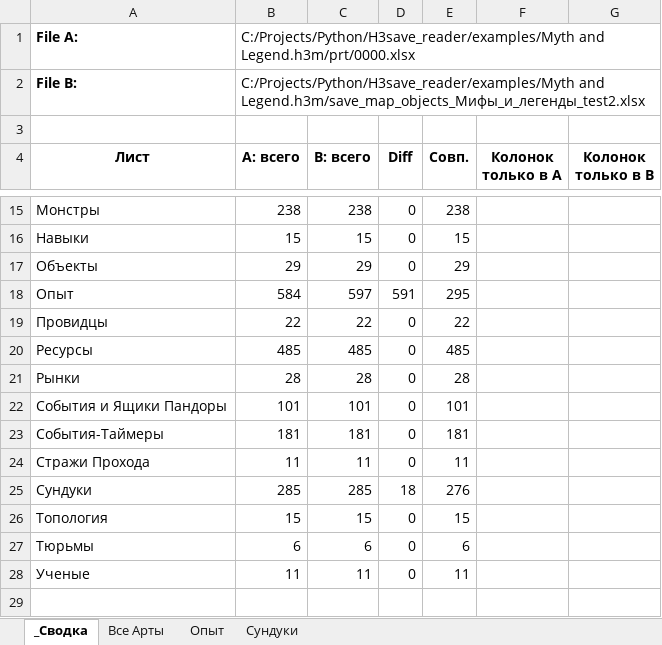
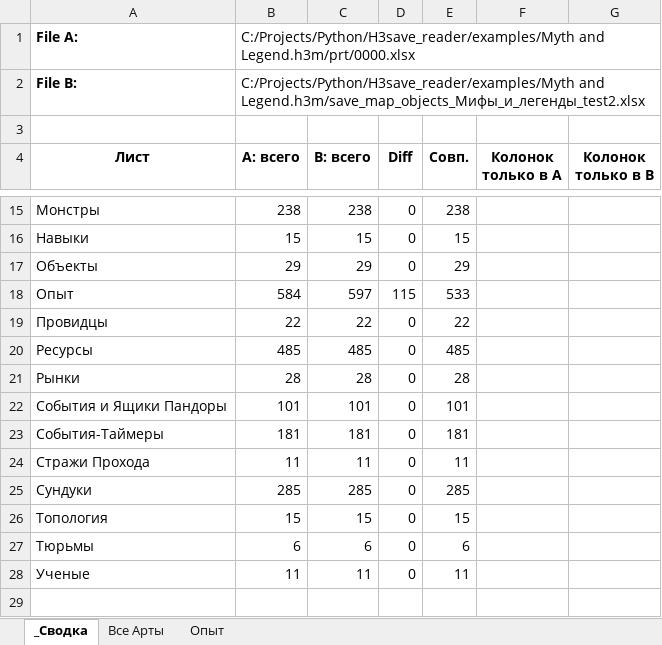
Before and after one commit to AlexZ98765/H3save_reader, an Excel workbook: examples/Myth and Legend.h3m/compare_save_Мифы_и_легенды_test2.xlsx, sheet _Сводка, drawn as a sheet; only a part is shown, gaps mark what is left out; values as stored, in another font and other column widths than the file's, no borders; the diff names each change by its address in the sheet, - before the commit and + after, or states it on an @@ line.

```diff
--- a/examples/Myth and Legend.h3m/compare_save_Мифы_и_легенды_test2.xlsx (sheet _Сводка)
+++ b/examples/Myth and Legend.h3m/compare_save_Мифы_и_легенды_test2.xlsx (sheet _Сводка)
-sheet tab: Сундуки
-D18 (Diff): 591
+D18 (Diff): 115
-E18 (Совп.): 295
+E18 (Совп.): 533
-D25 (Diff): 18
+D25 (Diff): 0
-E25 (Совп.): 276
+E25 (Совп.): 285
```
Also changed, not shown: sheet Опыт, sheet Все Арты, 2 other files.
